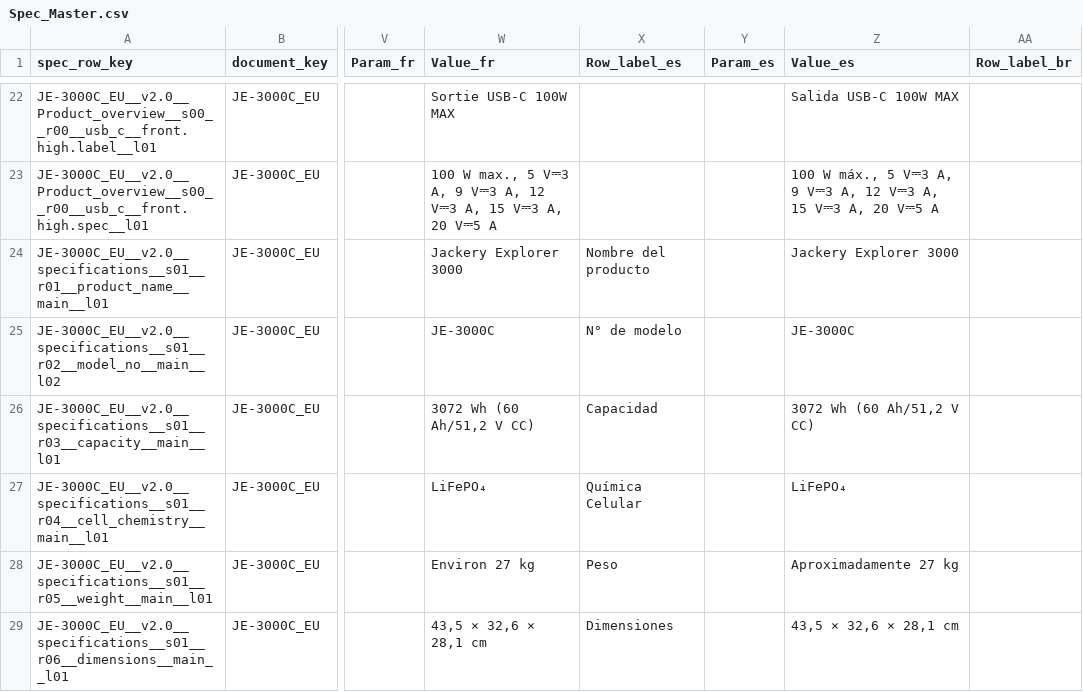
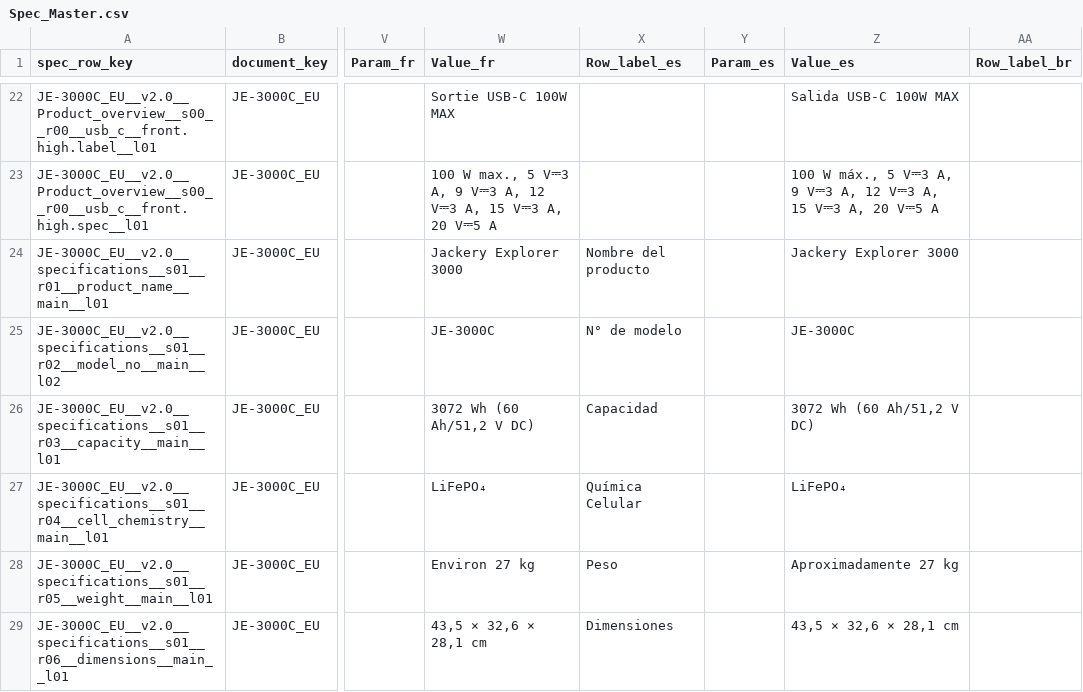
Before and after one commit to Bingboom/auto-manual, a CSV file: manual_sources/JE-3000C/EU/en/2.0/phase2/Spec_Master.csv, drawn as a sheet; only a part is shown, gaps mark what is left out; the diff covers the shown part only; the diff names each change by its address in the sheet, - before the commit and + after, or states it on an @@ line.

Commit message:
fix(data): align JE-3000C/EU spec tables with the 07-31 print (#1300)
Align the JE-3000C/EU Web specification tables (en/fr/es/de/it/uk) with
the approved V2.0-2026-07-31 print, per the operator's 2026-09-27
ruling: values, structure and labels follow the print, formatting keeps
the house rules, and print defects keep reviewed wording.

- AC input line 1 drops its charge-mode label in en/fr/es/de/it (PDF
  pages 18/34/50/66/82); uk keeps the label its block prints.
- English: "Car:" for "Vehicle:", the row labels "2 × USB-C 100 W max."
  and "2 × USB-A 18 W max.", and "Charge/Discharge Temperature".
- fr/es: the capacity reads "V DC" as printed.
- de: "TECHNISCHE DATEN", "EINGANGSANSCHLÜSSE", "AUSGANGSANSCHLÜSSE",
  and footnote ① "AC-Ausgangsports".
- it: "SPECIFICHE TECNICHE", "INFORMAZIONI GENERALI", "PORTE IN
  INGRESSO", "PORTE IN USCITA"; the cycle life had copied the print's
  "fino all' 70%" and now reads the grammatical "fino al 70%".
- uk: "ТЕХНІЧНІ ХАРАКТЕРИСТИКИ", and footnote ① gains the printed
  "або ATS".

Localized_Copy.csv mirrors the spec_titles.csv changes, and
source_manifest.json re-locks the four files. The frozen-source README
and the intake review record the change. The review also corrects its
2026-09-25 claim about how the 2026-09-15 revision differs; nothing from
that revision changes. The notes order is left to the shared template's
own change.

Trial Web builds of the six routes change 28 lines against the live
pages, each one of these cells. tests/test_je3000c_eu_spec_print.py pins
them; five of its six tests fail on the previous files.

```diff
--- a/manual_sources/JE-3000C/EU/en/2.0/phase2/Spec_Master.csv
+++ b/manual_sources/JE-3000C/EU/en/2.0/phase2/Spec_Master.csv
-W26 (Value_fr): 3072 Wh (60 Ah/51,2 V CC)
+W26 (Value_fr): 3072 Wh (60 Ah/51,2 V DC)
-Z26 (Value_es): 3072 Wh (60 Ah/51,2 V CC)
+Z26 (Value_es): 3072 Wh (60 Ah/51,2 V DC)
```
Also changed, not shown: 11 edited cells elsewhere in this file, manual_sources/JE-3000C/EU/en/2.0/phase2/Localized_Copy.csv, manual_sources/JE-3000C/EU/en/2.0/phase2/Spec_Footnotes.csv, 5 other files.
